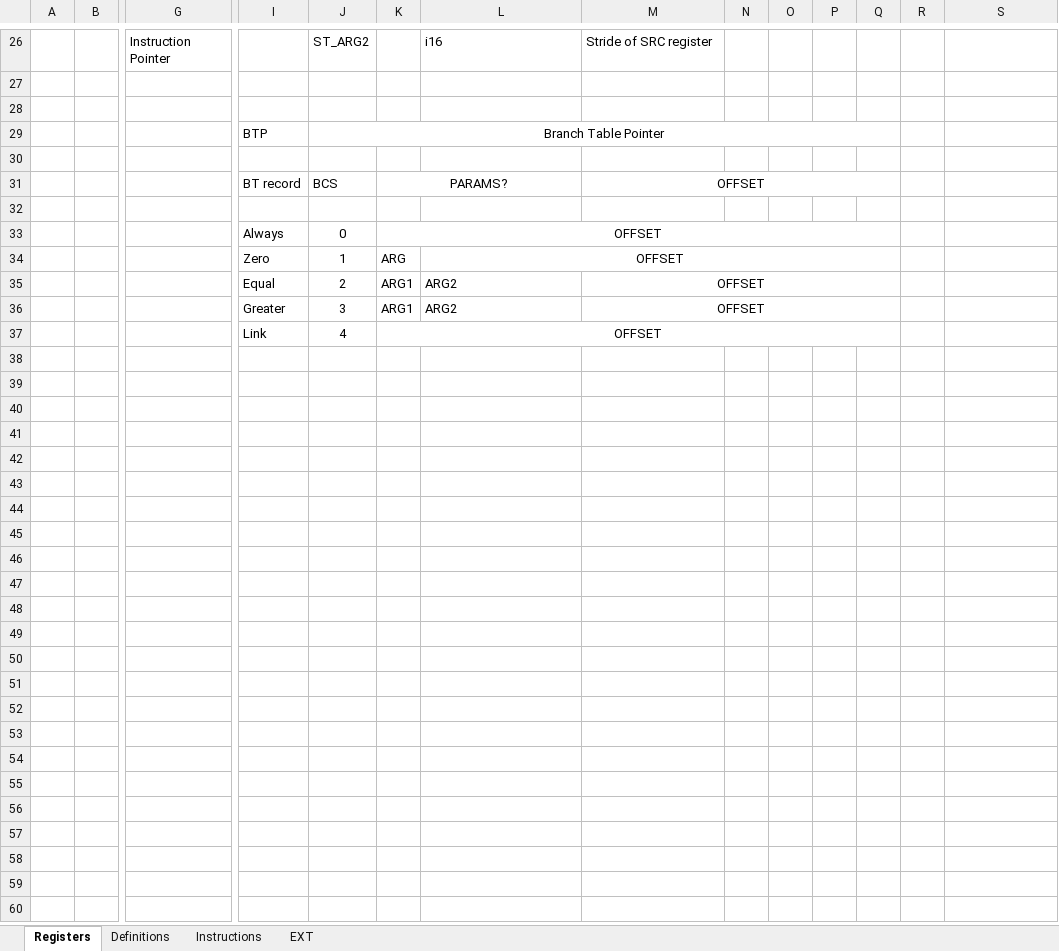
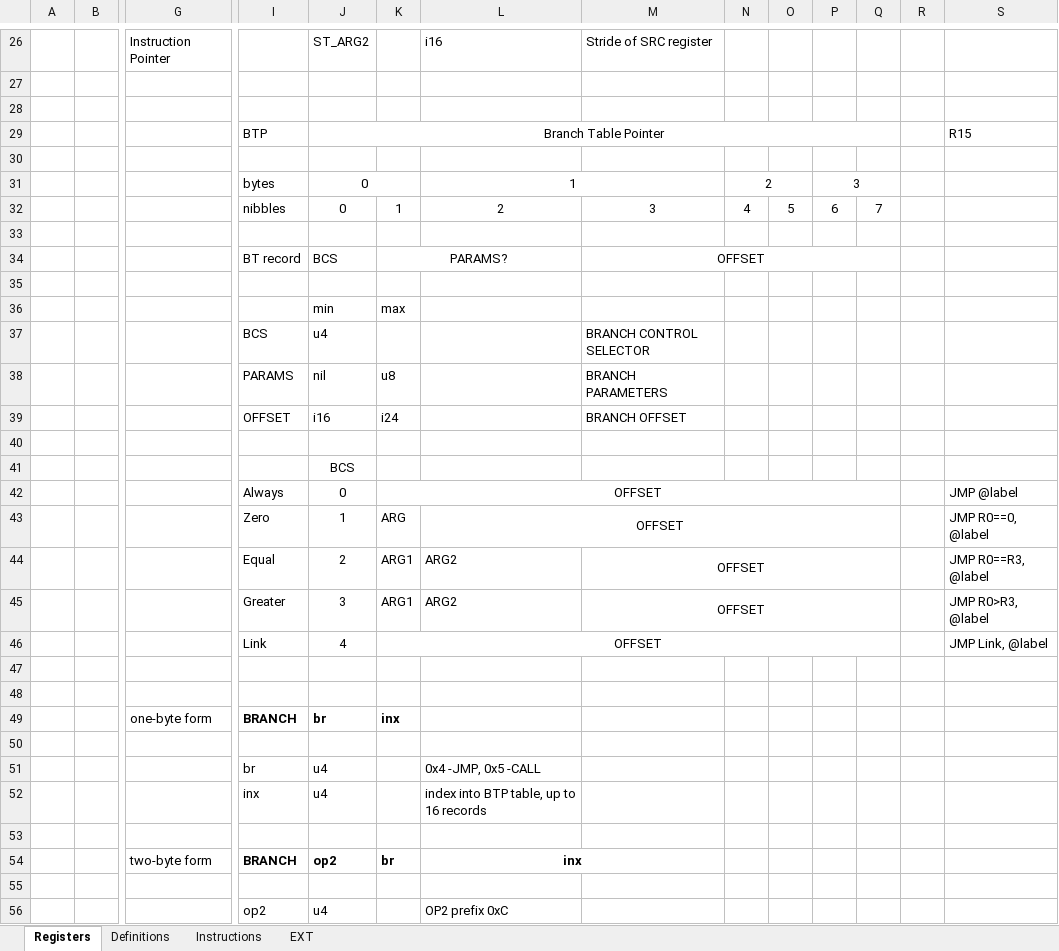
Before and after one commit to arg7/vcda, an Excel workbook: ISA.xlsx, sheet Registers, drawn as a sheet; only a part is shown, gaps mark what is left out; values as stored, in another font and other column widths than the file's, no borders; addresses are those after the commit; rows hold the shown columns only; the diff covers the shown part only; the diff names each change by its address in the sheet, - before the commit and + after, or states it on an @@ line.

```diff
--- a/ISA.xlsx (sheet Registers)
+++ b/ISA.xlsx (sheet Registers)
-S29: (empty)
+S29: R15
+row 30: (empty)
+row 31:  |  |  | bytes | 0 |  | 1 |  | 2 |  | 3
+row 32:  |  |  | nibbles | 0 | 1 | 2 | 3 | 4 | 5 | 6 | 7
+row 36:  |  |  |  | min | max
+row 37:  |  |  | BCS | u4 |  |  | BRANCH CONTROL SELECTOR
+row 38:  |  |  | PARAMS | nil | u8 |  | BRANCH PARAMETERS
+row 39:  |  |  | OFFSET | i16 | i24 |  | BRANCH OFFSET
+row 40: (empty)
+row 41:  |  |  |  | BCS
-S42: (empty)
+S42: JMP @label
-S43: (empty)
+S43: JMP R0==0, @label
-S44: (empty)
+S44: JMP R0==R3, @label
-S45: (empty)
+S45: JMP R0>R3, @label
-S46: (empty)
+S46: JMP Link, @label
+row 47: (empty)
+row 48: (empty)
+row 49:  |  | one-byte form | BRANCH | br | inx
+row 50: (empty)
+row 51:  |  |  | br | u4 |  | 0x4 -JMP, 0x5 -CALL
+row 52:  |  |  | inx | u4 |  | index into BTP table, up to 16 records
+row 53: (empty)
+row 54:  |  | two-byte form | BRANCH | op2 | br | inx
+row 55: (empty)
+row 56:  |  |  | op2 | u4 |  | OP2 prefix 0xC
```
Also changed, not shown: 2 added rows elsewhere in this sheet, sheet Instructions, 5 other files.
